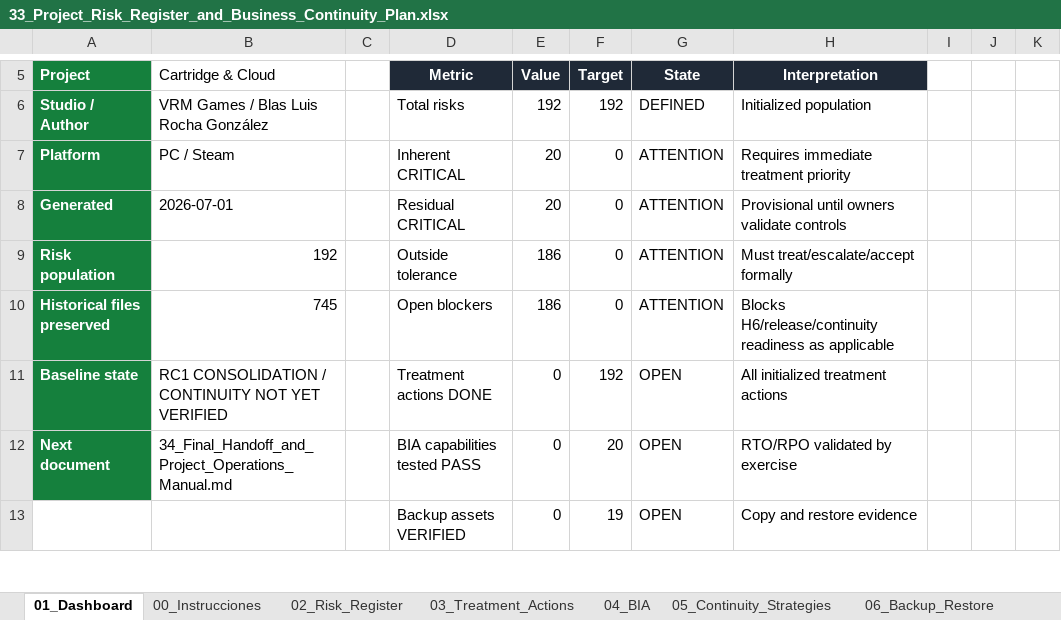
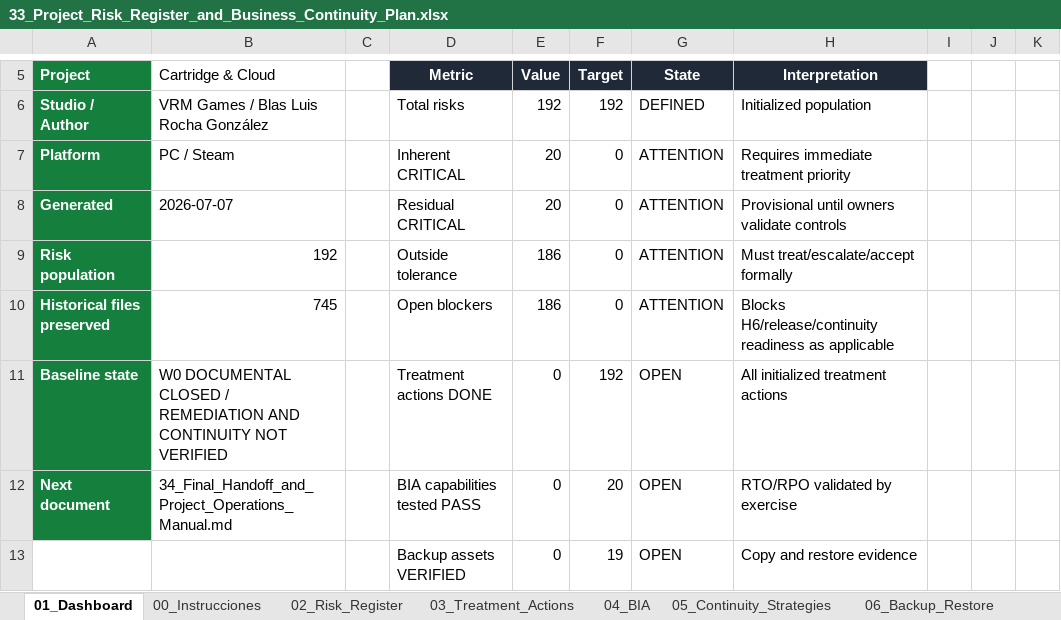
Before and after one commit to BLRochaGonzalez93/U012_CartridgeAndCloud, an Excel workbook: Documentation/06_Risk_Continuity_and_Handoff/33_Project_Risk_Register_and_Business_Continuity_Plan.xlsx, sheet 01_Dashboard, drawn as a sheet; only a part is shown, gaps mark what is left out; values as stored, in another font and other column widths than the file's, no borders; charts and pictures and conditional formats not drawn; the diff names each change by its address in the sheet, - before the commit and + after, or states it on an @@ line.

```diff
--- a/Documentation/06_Risk_Continuity_and_Handoff/33_Project_Risk_Register_and_Business_Continuity_Plan.xlsx (sheet 01_Dashboard)
+++ b/Documentation/06_Risk_Continuity_and_Handoff/33_Project_Risk_Register_and_Business_Continuity_Plan.xlsx (sheet 01_Dashboard)
-B8 (Cartridge & Cloud): 2026-07-01
+B8 (Cartridge & Cloud): 2026-07-07
-B11 (Cartridge & Cloud): RC1 CONSOLIDATION / CONTINUITY NOT YET VERIFIED
+B11 (Cartridge & Cloud): W0 DOCUMENTAL CLOSED / REMEDIATION AND CONTINUITY NOT VERIFIED
```
Also changed, not shown: sheet 02_Risk_Register, sheet 03_Treatment_Actions, sheet 17_Change_Log, other sheet tabs, charts or pictures, Documentation/00_Governance_and_Navigation/32_Documentation_Baseline_Manifest.xlsx, Documentation/04_Production_QA_and_Traceability/08_QA_Testing_Matrix.xlsx, 41 other files.
